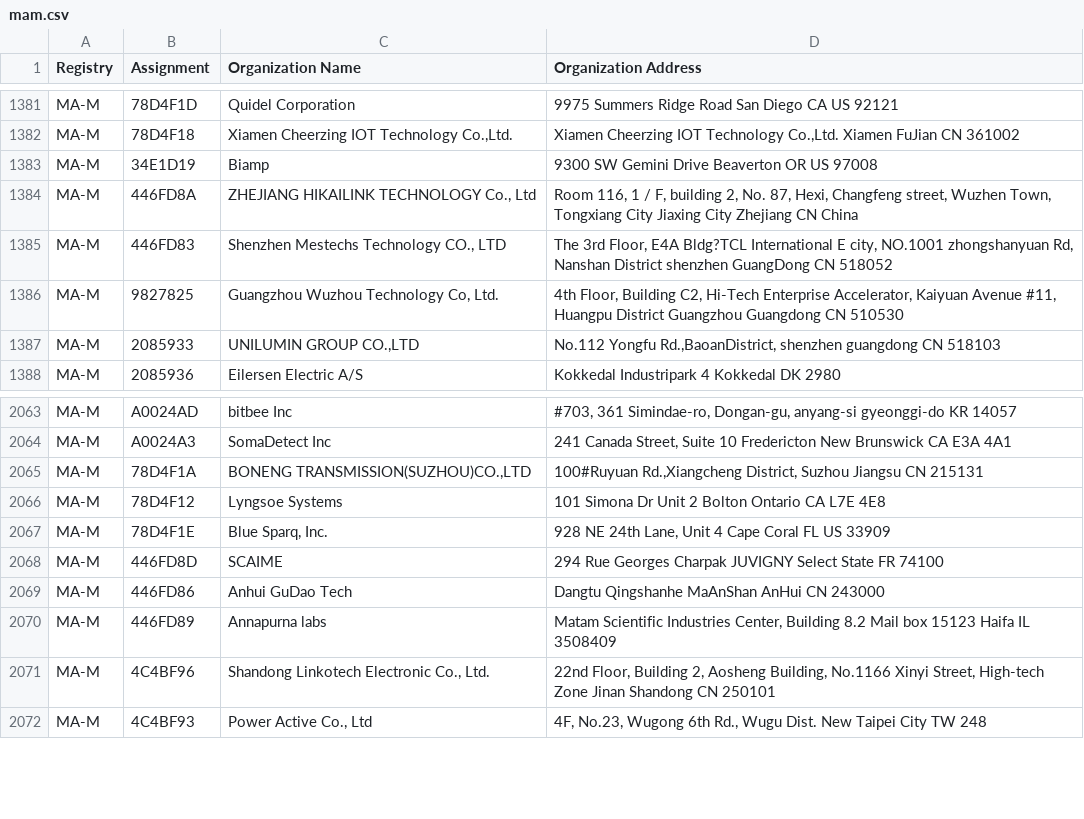
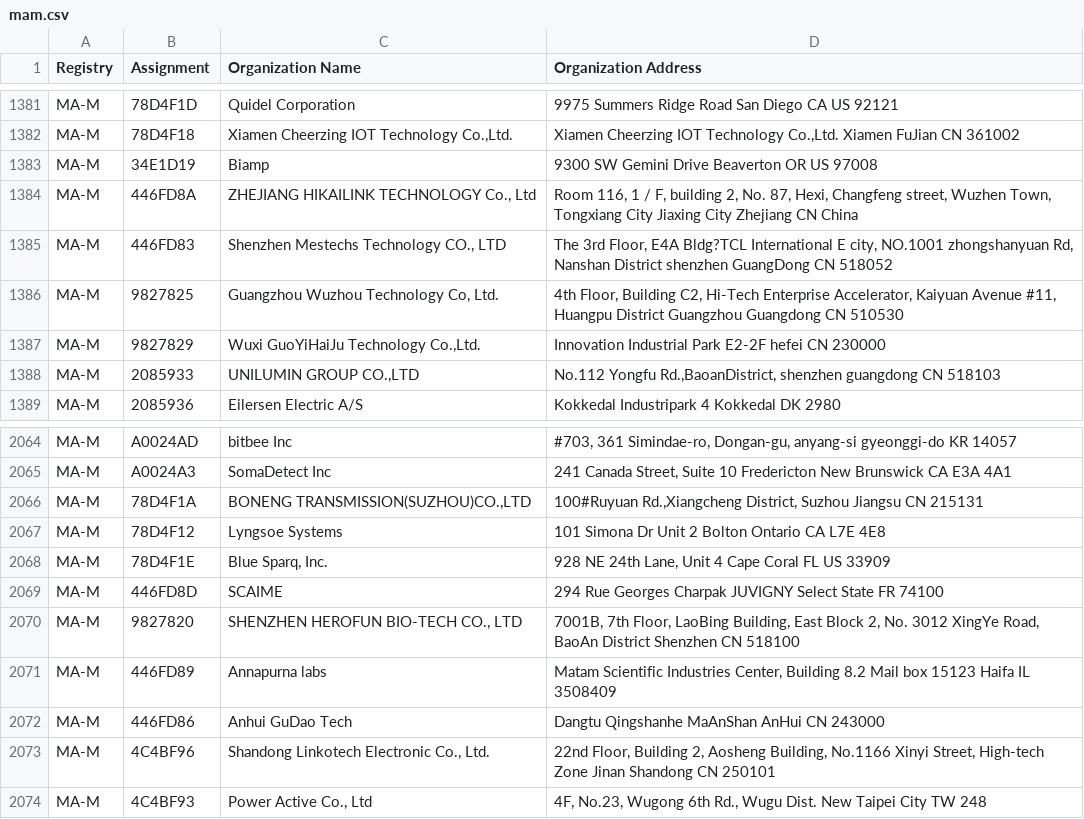
Before and after one commit to hdm/mac-ages, a CSV file: data/ieee/mam.csv, drawn as a sheet; only a part is shown, gaps mark what is left out.

```diff
--- a/data/ieee/mam.csv
+++ b/data/ieee/mam.csv
@@ -1386,2 +1386,3 @@ MA-M,446FD83,"Shenzhen Mestechs Technology CO., LTD","The 3rd Floor, E4A Bldg?TC
 MA-M,9827825,"Guangzhou Wuzhou Technology Co, Ltd.","4th Floor, Building C2, Hi-Tech Enterprise Accelerator, Kaiyuan Avenue #11, Huangpu District Guangzhou Guangdong CN 510530 "
+MA-M,9827829,"Wuxi GuoYiHaiJu Technology Co.,Ltd.",Innovation Industrial Park E2-2F hefei  CN 230000
 MA-M,2085933,"UNILUMIN GROUP CO.,LTD","No.112 Yongfu Rd.,BaoanDistrict, shenzhen guangdong CN 518103 "
@@ -2068,4 +2069,5 @@ MA-M,78D4F1E,"Blue Sparq, Inc.","928 NE 24th Lane, Unit 4 Cape Coral FL US 33909
 MA-M,446FD8D,SCAIME,294 Rue Georges Charpak JUVIGNY Select State FR 74100
+MA-M,9827820,"SHENZHEN HEROFUN BIO-TECH CO., LTD","7001B, 7th Floor, LaoBing Building, East Block 2, No. 3012 XingYe Road, BaoAn District Shenzhen  CN 518100 "
+MA-M,446FD89,Annapurna labs,"Matam Scientific Industries Center,   Building 8.2 Mail box 15123 Haifa IL 3508409 "
 MA-M,446FD86,Anhui GuDao Tech,Dangtu Qingshanhe MaAnShan AnHui CN 243000
-MA-M,446FD89,Annapurna labs,"Matam Scientific Industries Center,   Building 8.2 Mail box 15123 Haifa IL 3508409 "
 MA-M,4C4BF96,"Shandong Linkotech Electronic Co., Ltd.","22nd Floor, Building 2, Aosheng Building, No.1166 Xinyi Street, High-tech Zone Jinan Shandong CN 250101 "
```
Also changed, not shown: data/ieee/oui36.csv, 2 other files.
